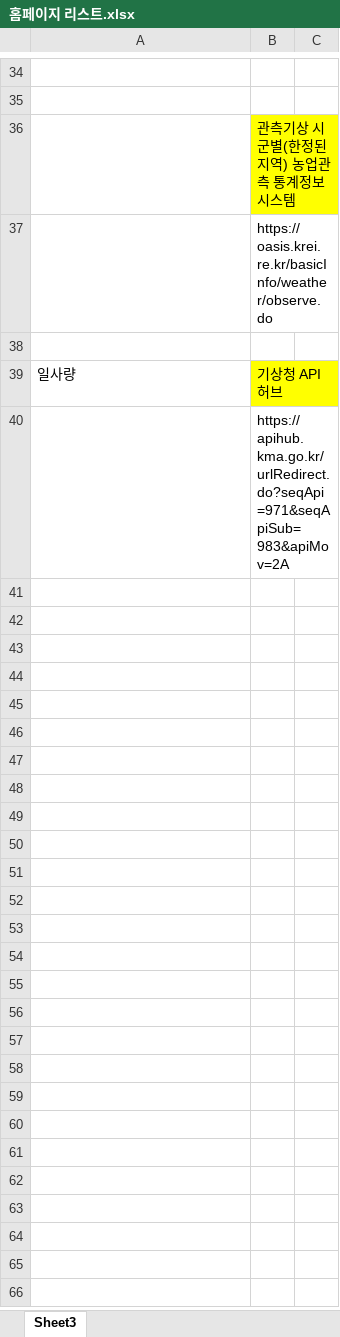
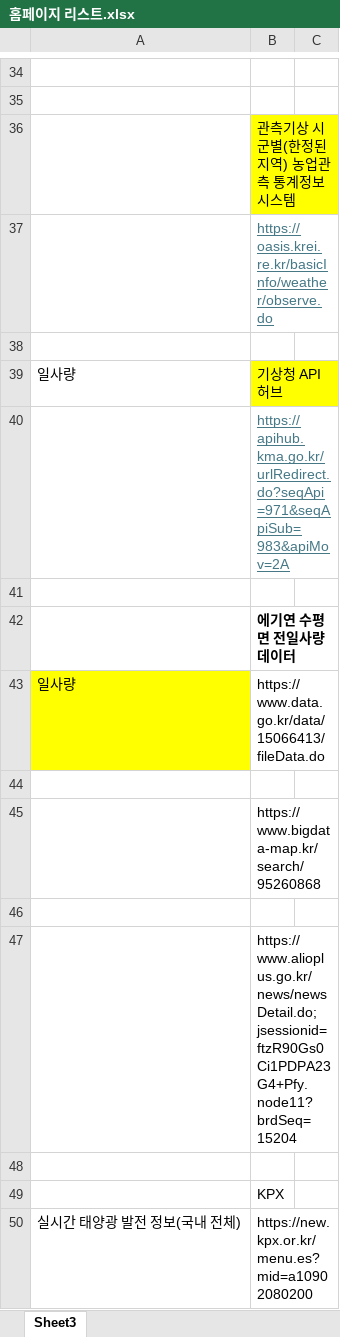
Before and after one commit to meandthey/platForm, an Excel workbook: 홈페이지 리스트.xlsx, sheet Sheet3, drawn as a sheet; only a part is shown, gaps mark what is left out; values as stored, in another font and other column widths than the file's, no borders; the diff names each change by its address in the sheet, - before the commit and + after, or states it on an @@ line.

```diff
--- a/홈페이지 리스트.xlsx (sheet Sheet3)
+++ b/홈페이지 리스트.xlsx (sheet Sheet3)
@@ B37 underline: off → on, text colour: black → #467886 @@
@@ B40 underline: off → on, text colour: black → #467886 @@
+row 41: (empty)
+row 42:  | 에기연 수평면 전일사량 데이터
+row 43: 일사량 | https://www.data.go.kr/data/15066413/fileData.do
+row 44: (empty)
+row 45:  | https://www.bigdata-map.kr/search/95260868
+row 46: (empty)
+row 47:  | https://www.alioplus.go.kr/news/newsDetail.do;jsessionid=ftzR90Gs0Ci1PDPA23G4+Pfy.node11?brdSeq=15204
+row 48: (empty)
+row 49:  | KPX
+row 50: 실시간 태양광 발전 정보(국내 전체) | https://new.kpx.or.kr/menu.es?mid=a10902080200
```
Also changed, not shown: 1 other file.
